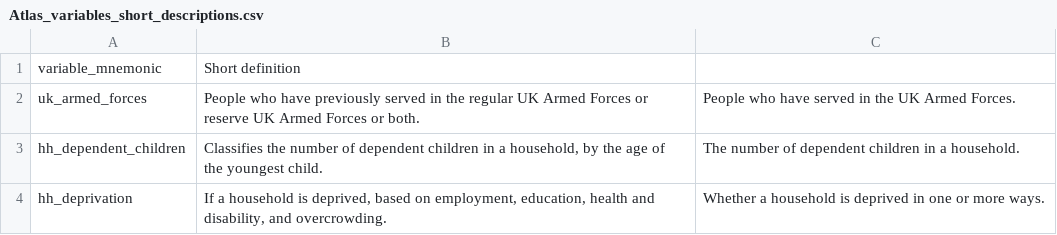
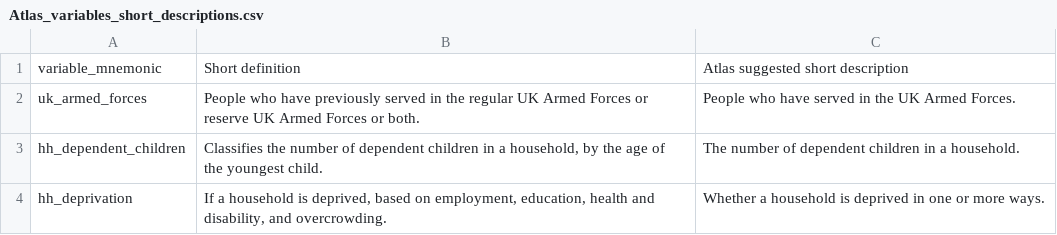
Before and after one commit to ONSdigital/dp-census-atlas, a CSV file: scripts/content/input_metadata_files/Atlas_variables_short_descriptions.csv, drawn as a sheet; only a part is shown.

Commit message:
Add column name

```diff
--- a/scripts/content/input_metadata_files/Atlas_variables_short_descriptions.csv
+++ b/scripts/content/input_metadata_files/Atlas_variables_short_descriptions.csv
@@ -1,2 +1,2 @@
-variable_mnemonic,Short definition,
+variable_mnemonic,Short definition,Atlas suggested short description
 uk_armed_forces,People who have previously served in the regular UK Armed Forces or reserve UK Armed Forces or both.,People who have served in the UK Armed Forces.
```
